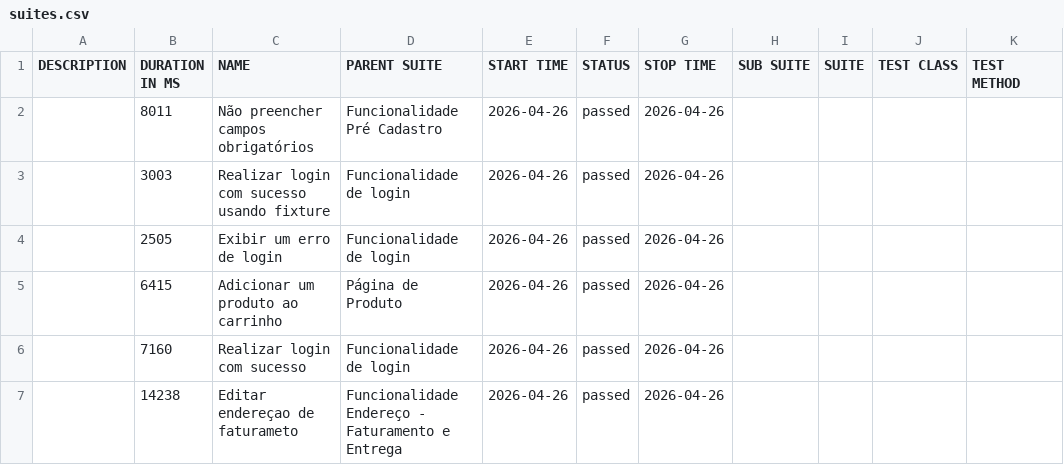
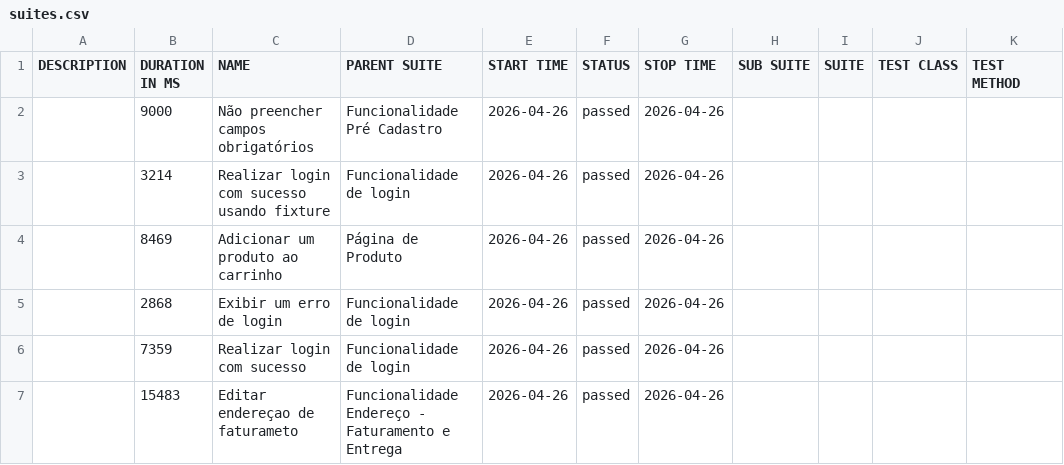
Before and after one commit to AntonioByte/Teste-cypress-ui, a CSV file: data/suites.csv, drawn as a sheet.

```diff
--- a/data/suites.csv
+++ b/data/suites.csv
@@ -1,7 +1,7 @@
 "DESCRIPTION","DURATION IN MS","NAME","PARENT SUITE","START TIME","STATUS","STOP TIME","SUB SUITE","SUITE","TEST CLASS","TEST METHOD"
-"","8011","Não preencher campos obrigatórios","Funcionalidade Pré Cadastro","2026-04-26","passed","2026-04-26","","","",""
-"","3003","Realizar login com sucesso usando fixture","Funcionalidade de login","2026-04-26","passed","2026-04-26","","","",""
-"","2505","Exibir um erro de login","Funcionalidade de login","2026-04-26","passed","2026-04-26","","","",""
-"","6415","Adicionar um produto ao carrinho","Página de Produto","2026-04-26","passed","2026-04-26","","","",""
-"","7160","Realizar login com sucesso","Funcionalidade de login","2026-04-26","passed","2026-04-26","","","",""
-"","14238","Editar endereçao de faturameto","Funcionalidade Endereço - Faturamento e Entrega","2026-04-26","passed","2026-04-26","","","",""
+"","9000","Não preencher campos obrigatórios","Funcionalidade Pré Cadastro","2026-04-26","passed","2026-04-26","","","",""
+"","3214","Realizar login com sucesso usando fixture","Funcionalidade de login","2026-04-26","passed","2026-04-26","","","",""
+"","8469","Adicionar um produto ao carrinho","Página de Produto","2026-04-26","passed","2026-04-26","","","",""
+"","2868","Exibir um erro de login","Funcionalidade de login","2026-04-26","passed","2026-04-26","","","",""
+"","7359","Realizar login com sucesso","Funcionalidade de login","2026-04-26","passed","2026-04-26","","","",""
+"","15483","Editar endereçao de faturameto","Funcionalidade Endereço - Faturamento e Entrega","2026-04-26","passed","2026-04-26","","","",""
```
Also changed, not shown: 37 other files.
